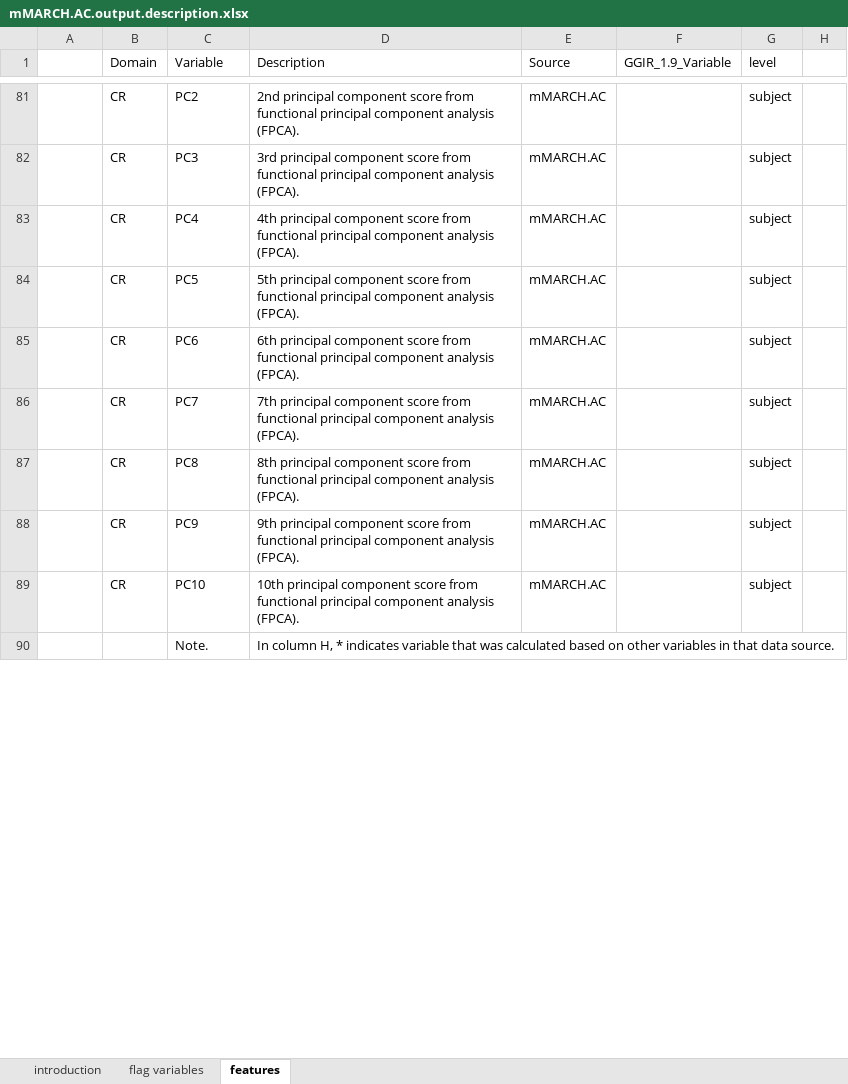
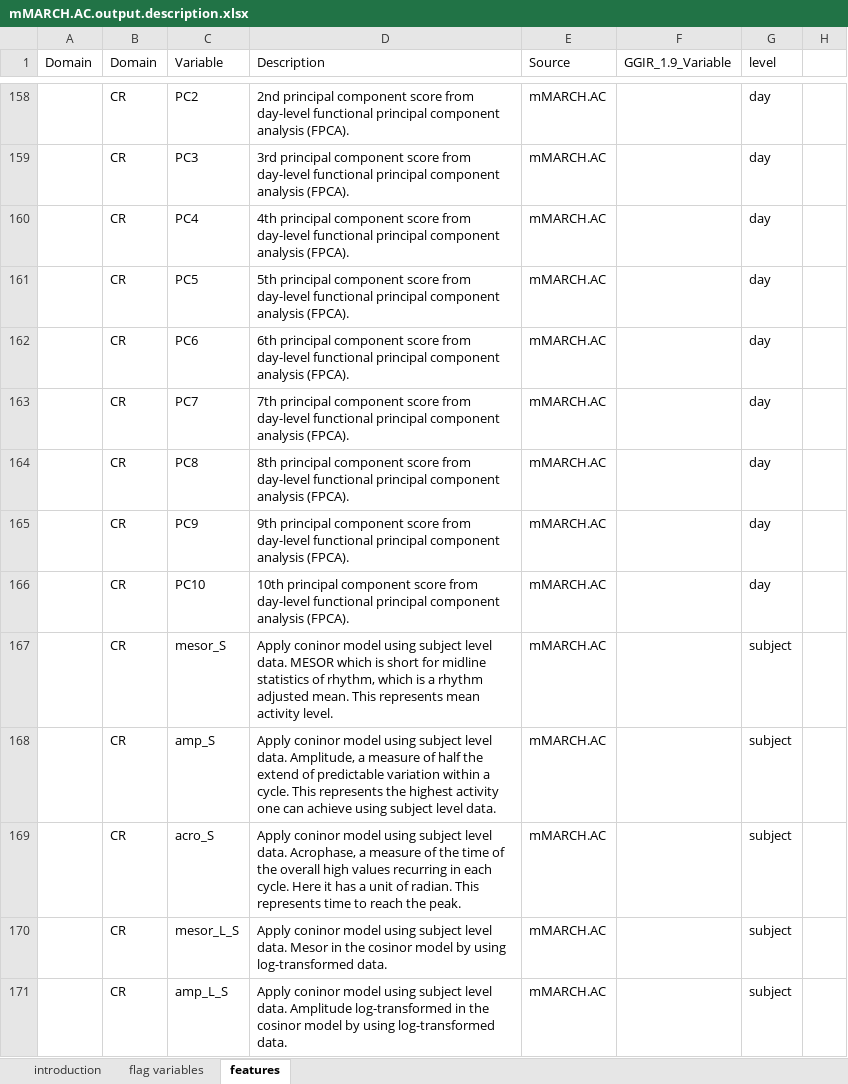
Before and after one commit to WeiGuoNIMH/mMARCH.AC, an Excel workbook: inst/doc/mMARCH.AC.output.description.xlsx, sheet features, drawn as a sheet; only a part is shown, gaps mark what is left out; the shorter side is filled out with more unchanged rows; values as stored, in another font and other column widths than the file's, no cell formats; addresses are those after the commit; the diff covers the shown part only; the diff names each change by its address in the sheet, - before the commit and + after, or states it on an @@ line.

```diff
--- a/inst/doc/mMARCH.AC.output.description.xlsx (sheet features)
+++ b/inst/doc/mMARCH.AC.output.description.xlsx (sheet features)
-A1: (empty)
+A1: Domain
-D158 (Description): …score from functional principal…
+D158 (Description): …score from day-level functional principal…
-G158:G166 (level): subject
+G158:G166 (level): day
-D159 (Description): …score from functional principal…
+D159 (Description): …score from day-level functional principal…
-D160 (Description): …score from functional principal…
+D160 (Description): …score from day-level functional principal…
-D161 (Description): …score from functional principal…
+D161 (Description): …score from day-level functional principal…
-D162 (Description): …score from functional principal…
+D162 (Description): …score from day-level functional principal…
-D163 (Description): …score from functional principal…
+D163 (Description): …score from day-level functional principal…
-D164 (Description): …score from functional principal…
+D164 (Description): …score from day-level functional principal…
-D165 (Description): …score from functional principal…
+D165 (Description): …score from day-level functional principal…
-D166 (Description): …score from functional principal…
+D166 (Description): …score from day-level functional principal…
+row 167:  | CR | mesor_S | Apply coninor model using subject level data. MESOR which is short for midline statistics of rhythm, which is a rhythm adjusted mean. This represents mean activity level. | mMARCH.AC |  | subject
+row 168:  | CR | amp_S | Apply coninor model using subject level data. Amplitude, a measure of half the extend of predictable variation within a cycle. This represents the highest activity one can achieve using subject level data. | mMARCH.AC |  | subject
+row 169:  | CR | acro_S | Apply coninor model using subject level data. Acrophase, a measure of the time of the overall high values recurring in each cycle. Here it has a unit of radian. This represents time to reach the peak. | mMARCH.AC |  | subject
+row 170:  | CR | mesor_L_S | Apply coninor model using subject level data. Mesor in the cosinor model by using log-transformed data. | mMARCH.AC |  | subject
+row 171:  | CR | amp_L_S | Apply coninor model using subject level data. Amplitude log-transformed in the cosinor model by using log-transformed data. | mMARCH.AC |  | subject
```
Also changed, not shown: 106 added rows and 15 edited cells elsewhere in this sheet, sheet introduction, cell formats, inst/doc/features.dictionary.xlsx, inst/template/features.dictionary.xlsx, 55 other files.
